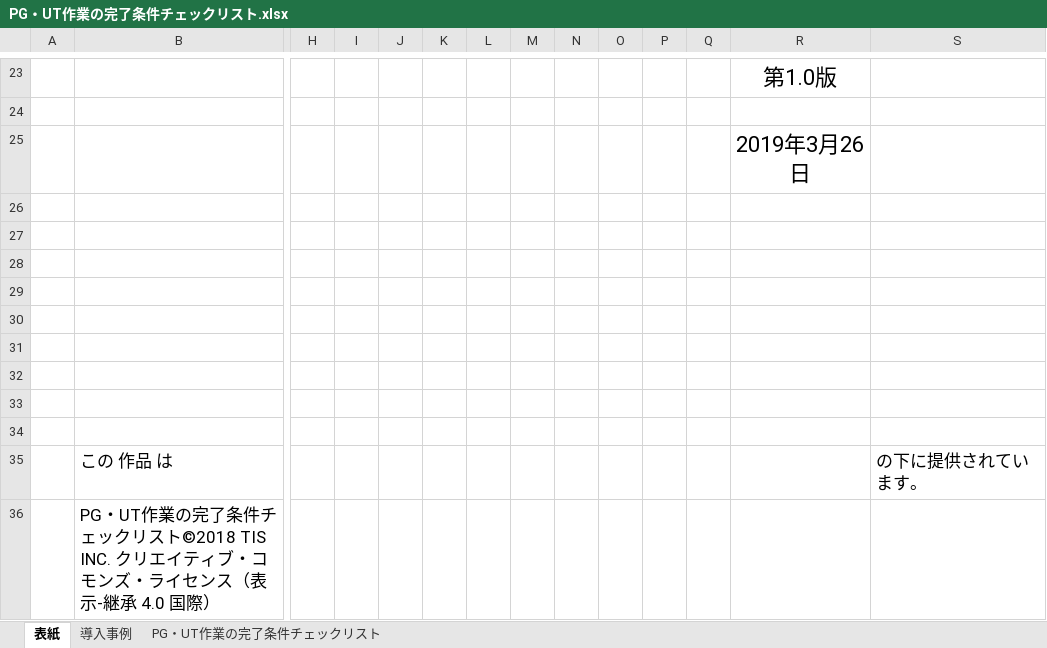
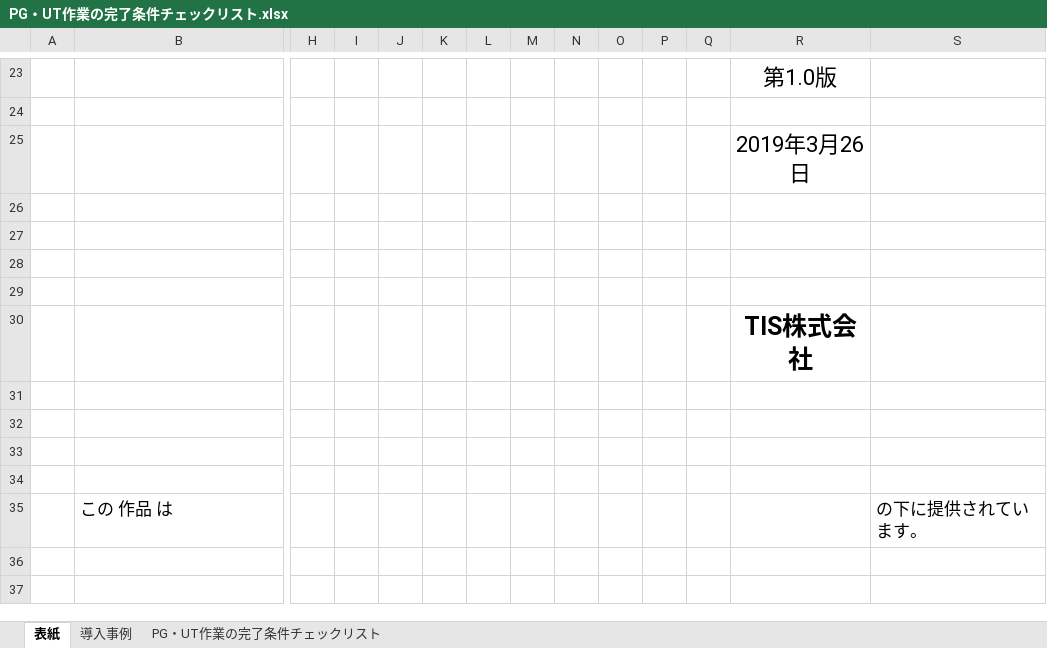
Before and after one commit to Fintan-contents/pgut-work-checklist, an Excel workbook: docs/PG・UT作業の完了条件チェックリスト.xlsx, sheet 表紙, drawn as a sheet; only a part is shown, gaps mark what is left out; values as stored, in another font and other column widths than the file's, no borders; charts and pictures not drawn; rows hold the shown columns only; the diff names each change by its address in the sheet, - before the commit and + after, or states it on an @@ line.

Commit message:
Revert "PDF・Excelをファイルに追加"
This reverts commit d0e2bd6c

```diff
--- a/docs/PG・UT作業の完了条件チェックリスト.xlsx (sheet 表紙)
+++ b/docs/PG・UT作業の完了条件チェックリスト.xlsx (sheet 表紙)
-R30: (empty)
+R30: TIS株式会社
-row 36:  | PG・UT作業の完了条件チェックリスト©2018 TIS INC. クリエイティブ・コモンズ・ライセンス（表示-継承 4.0 国際）
```
Also changed, not shown: charts or pictures, 1 other file.
